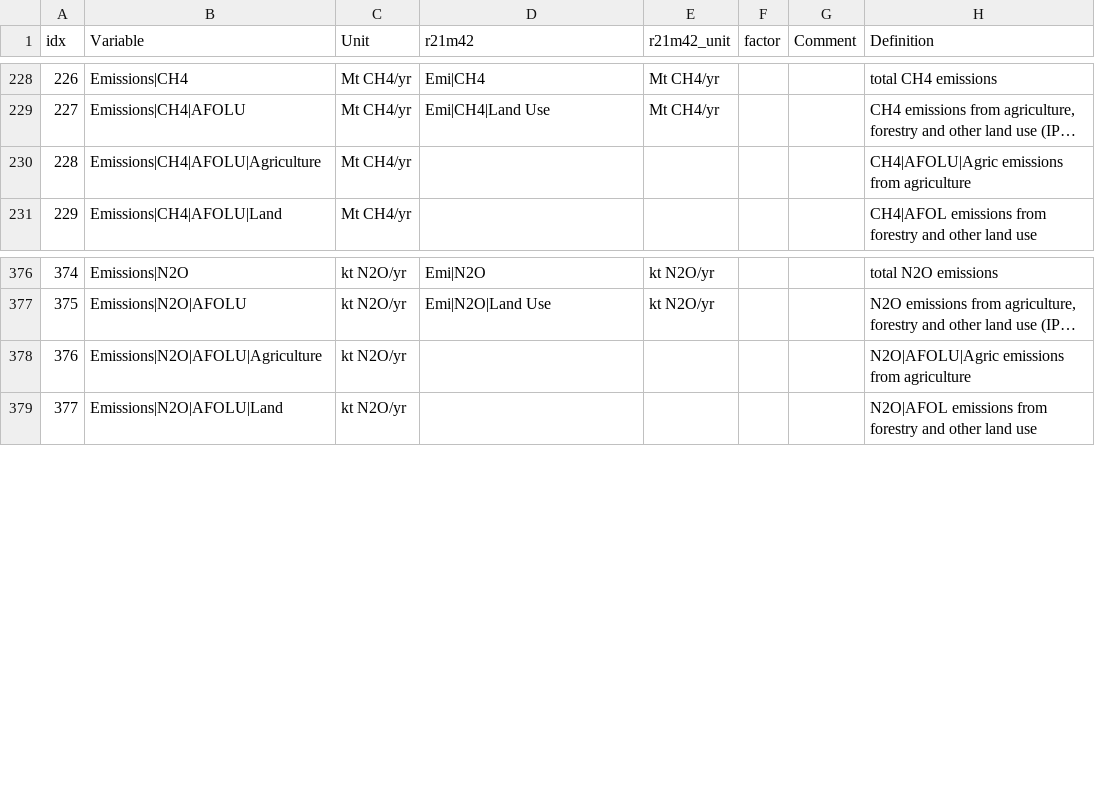
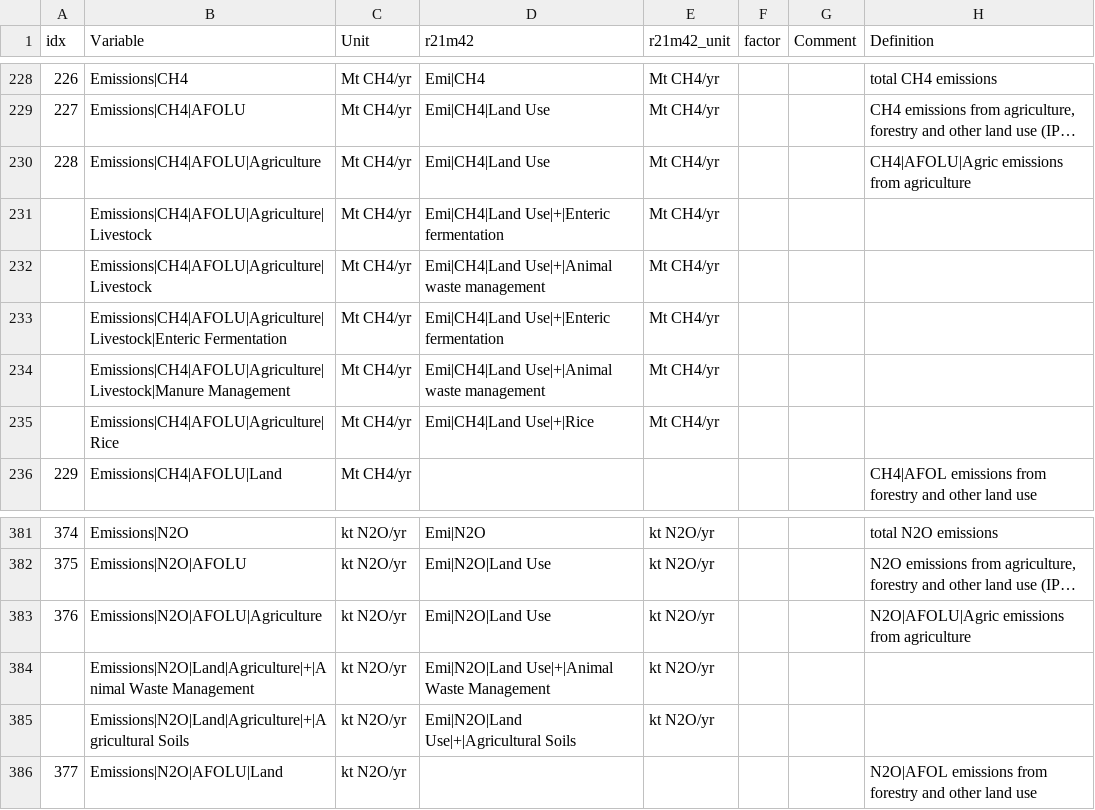
Before and after one commit to strefler/project_interfaces, a CSV file: ar6/mapping_template.csv, drawn as a sheet; only a part is shown, gaps mark what is left out; long unchanged cells end in …; addresses are those after the commit; the diff names each change by its address in the sheet, - before the commit and + after, or states it on an @@ line.

Commit message:
added CH4 and N2O AFOLU subcategories to reporting template

```diff
--- a/ar6/mapping_template.csv
+++ b/ar6/mapping_template.csv
-D230 (r21m42): (empty)
+D230 (r21m42): Emi|CH4|Land Use
-E230 (r21m42_unit): (empty)
+E230 (r21m42_unit): Mt CH4/yr
+row 231:  | Emissions|CH4|AFOLU|Agriculture|Livestock | Mt CH4/yr | Emi|CH4|Land Use|+|Enteric fermentation | Mt CH4/yr
+row 232:  | Emissions|CH4|AFOLU|Agriculture|Livestock | Mt CH4/yr | Emi|CH4|Land Use|+|Animal waste management | Mt CH4/yr
+row 233:  | Emissions|CH4|AFOLU|Agriculture|Livestock|Enteric Fermentation | Mt CH4/yr | Emi|CH4|Land Use|+|Enteric fermentation | Mt CH4/yr
+row 234:  | Emissions|CH4|AFOLU|Agriculture|Livestock|Manure Management | Mt CH4/yr | Emi|CH4|Land Use|+|Animal waste management | Mt CH4/yr
+row 235:  | Emissions|CH4|AFOLU|Agriculture|Rice | Mt CH4/yr | Emi|CH4|Land Use|+|Rice | Mt CH4/yr
-D383 (r21m42): (empty)
+D383 (r21m42): Emi|N2O|Land Use
-E383 (r21m42_unit): (empty)
+E383 (r21m42_unit): kt N2O/yr
+row 384:  | Emissions|N2O|Land|Agriculture|+|Animal Waste Management | kt N2O/yr | Emi|N2O|Land Use|+|Animal Waste Management | kt N2O/yr
+row 385:  | Emissions|N2O|Land|Agriculture|+|Agricultural Soils | kt N2O/yr | Emi|N2O|Land Use|+|Agricultural Soils | kt N2O/yr
```
